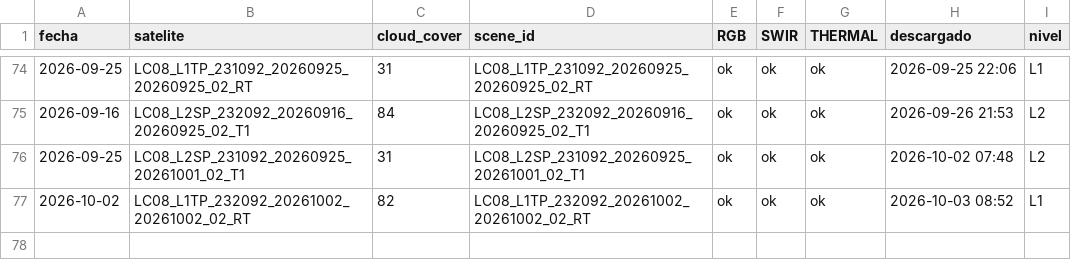
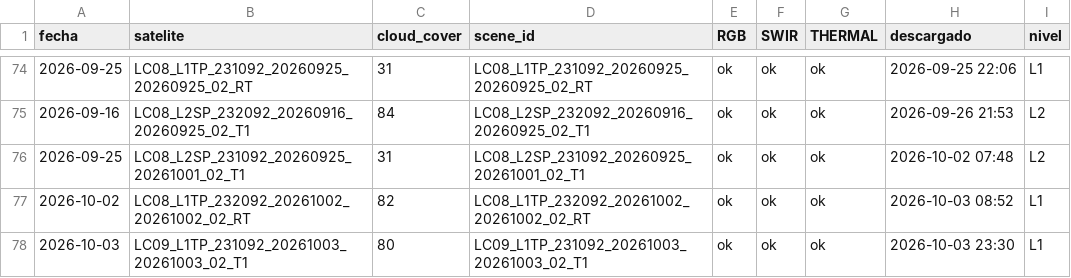
Before and after one commit to MendozaVolcanic/Landsat-v1, a CSV file: docs/landsat/Hudson/metadata.csv, drawn as a sheet; only a part is shown, gaps mark what is left out; the diff names each change by its address in the sheet, - before the commit and + after, or states it on an @@ line.

Commit message:
landsat: 1 imagenes nuevas (2026-10-03 23:31 UTC)

```diff
--- a/docs/landsat/Hudson/metadata.csv
+++ b/docs/landsat/Hudson/metadata.csv
+row 78: 2026-10-03 | LC09_L1TP_231092_20261003_20261003_02_T1 | 80 | LC09_L1TP_231092_20261003_20261003_02_T1 | ok | ok | ok | 2026-10-03 23:30 | L1
```
Also changed, not shown: 10 other files.
